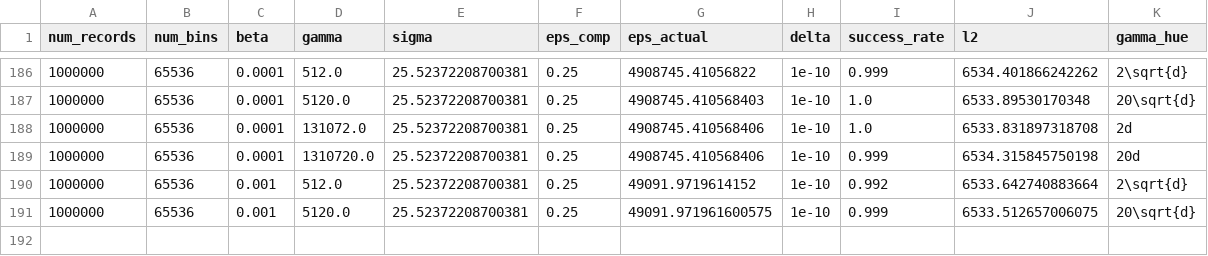
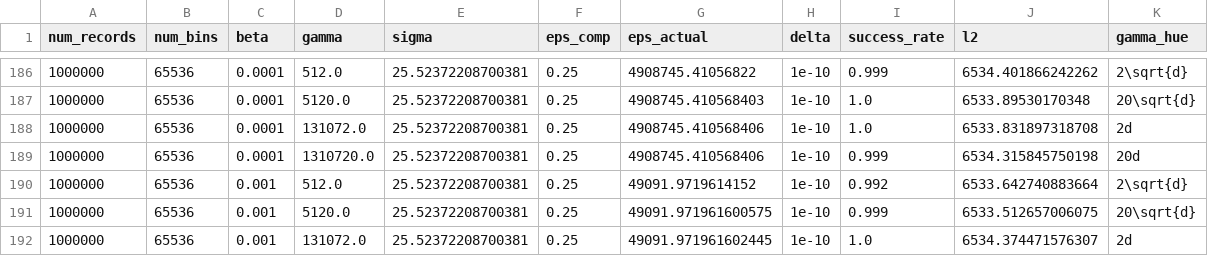
Before and after one commit to jvhs0706/GPM, a CSV file: logs/hist-da.csv, drawn as a sheet; only a part is shown, gaps mark what is left out.

Commit message:
Add histogram results to logs/hist-da.csv, with num_bins=65536, eps=0.25, beta=1e-3, gamma=131072.

```diff
--- a/logs/hist-da.csv
+++ b/logs/hist-da.csv
@@ -191 +191,2 @@ num_records,num_bins,beta,gamma,sigma,eps_comp,eps_actual,delta,success_rate,l2,
 1000000,65536,0.001,5120.0,25.52372208700381,0.25,49091.971961600575,1e-10,0.999,6533.512657006075,20\sqrt{d}
+1000000,65536,0.001,131072.0,25.52372208700381,0.25,49091.971961602445,1e-10,1.0,6534.374471576307,2d
```
